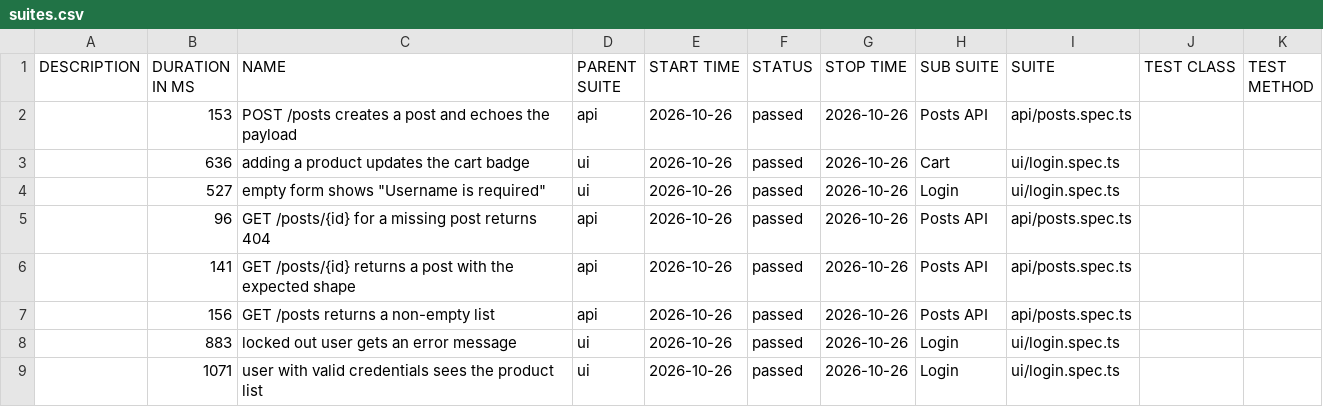
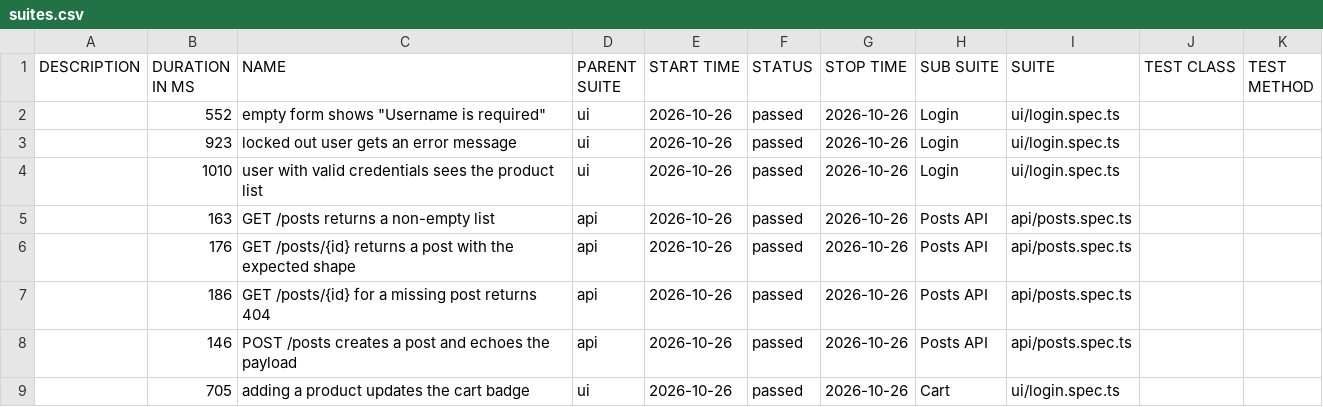
Before and after one commit to NailKarimov/qa-project-template, a CSV file: data/suites.csv, drawn as a sheet.

```diff
--- a/data/suites.csv
+++ b/data/suites.csv
@@ -1,9 +1,9 @@
 "DESCRIPTION","DURATION IN MS","NAME","PARENT SUITE","START TIME","STATUS","STOP TIME","SUB SUITE","SUITE","TEST CLASS","TEST METHOD"
-"","153","POST /posts creates a post and echoes the payload","api","2026-10-26","passed","2026-10-26","Posts API","api/posts.spec.ts","",""
-"","636","adding a product updates the cart badge","ui","2026-10-26","passed","2026-10-26","Cart","ui/login.spec.ts","",""
-"","527","empty form shows ""Username is required""","ui","2026-10-26","passed","2026-10-26","Login","ui/login.spec.ts","",""
-"","96","GET /posts/{id} for a missing post returns 404","api","2026-10-26","passed","2026-10-26","Posts API","api/posts.spec.ts","",""
-"","141","GET /posts/{id} returns a post with the expected shape","api","2026-10-26","passed","2026-10-26","Posts API","api/posts.spec.ts","",""
-"","156","GET /posts returns a non-empty list","api","2026-10-26","passed","2026-10-26","Posts API","api/posts.spec.ts","",""
-"","883","locked out user gets an error message","ui","2026-10-26","passed","2026-10-26","Login","ui/login.spec.ts","",""
-"","1071","user with valid credentials sees the product list","ui","2026-10-26","passed","2026-10-26","Login","ui/login.spec.ts","",""
+"","552","empty form shows ""Username is required""","ui","2026-10-26","passed","2026-10-26","Login","ui/login.spec.ts","",""
+"","923","locked out user gets an error message","ui","2026-10-26","passed","2026-10-26","Login","ui/login.spec.ts","",""
+"","1010","user with valid credentials sees the product list","ui","2026-10-26","passed","2026-10-26","Login","ui/login.spec.ts","",""
+"","163","GET /posts returns a non-empty list","api","2026-10-26","passed","2026-10-26","Posts API","api/posts.spec.ts","",""
+"","176","GET /posts/{id} returns a post with the expected shape","api","2026-10-26","passed","2026-10-26","Posts API","api/posts.spec.ts","",""
+"","186","GET /posts/{id} for a missing post returns 404","api","2026-10-26","passed","2026-10-26","Posts API","api/posts.spec.ts","",""
+"","146","POST /posts creates a post and echoes the payload","api","2026-10-26","passed","2026-10-26","Posts API","api/posts.spec.ts","",""
+"","705","adding a product updates the cart badge","ui","2026-10-26","passed","2026-10-26","Cart","ui/login.spec.ts","",""
```
Also changed, not shown: 39 other files.
